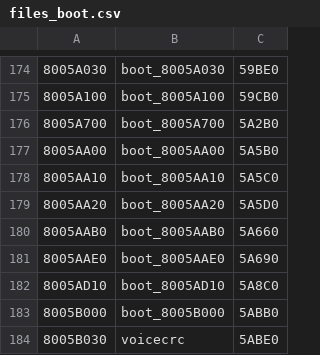
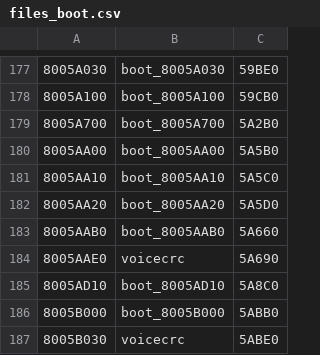
Before and after one commit to Decompollaborate/hypdisasm, a CSV file: tables/usa/files_boot.csv, drawn as a sheet; only a part is shown, gaps mark what is left out; the diff covers the shown part only.

```diff
--- a/tables/usa/files_boot.csv
+++ b/tables/usa/files_boot.csv
@@ -180,3 +183,3 @@
 8005AAB0,boot_8005AAB0,5A660
-8005AAE0,boot_8005AAE0,5A690
+8005AAE0,voicecrc,5A690
 8005AD10,boot_8005AD10,5A8C0
```
Also changed, not shown: 3 added rows and 9 edited cells elsewhere in this file, tables/usa/functions.csv, 54 other files.
